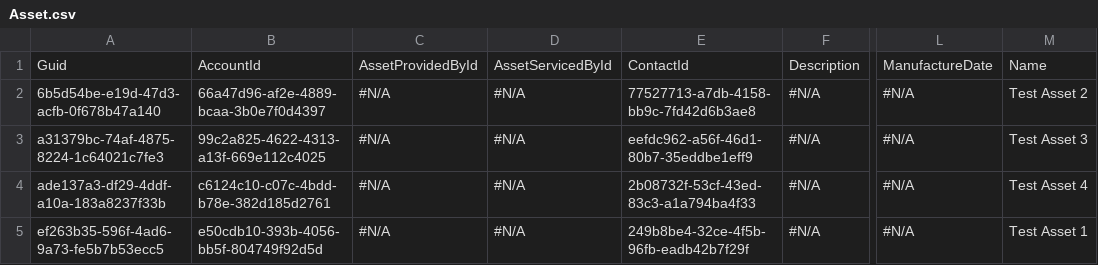
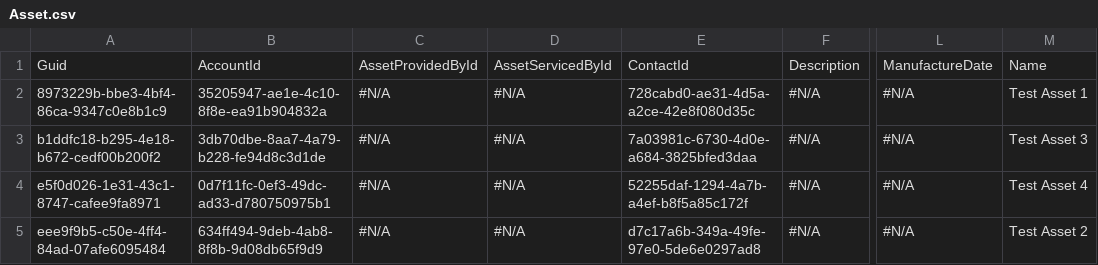
Before and after one commit to Prodlymoover/CPQ-Test--31, a CSV file: Asset.csv, drawn as a sheet; only a part is shown, gaps mark what is left out; the diff names each change by its address in the sheet, - before the commit and + after, or states it on an @@ line.

```diff
--- a/Asset.csv
+++ b/Asset.csv
-A2: 6b5d54be-e19d-47d3-acfb-0f678b47a140
+A2: 8973229b-bbe3-4bf4-86ca-9347c0e8b1c9
-B2: 66a47d96-af2e-4889-bcaa-3b0e7f0d4397
+B2: 35205947-ae1e-4c10-8f8e-ea91b904832a
-E2: 77527713-a7db-4158-bb9c-7fd42d6b3ae8
+E2: 728cabd0-ae31-4d5a-a2ce-42e8f080d35c
-M2: Test Asset 2
+M2: Test Asset 1
-A3: a31379bc-74af-4875-8224-1c64021c7fe3
+A3: b1ddfc18-b295-4e18-b672-cedf00b200f2
-B3: 99c2a825-4622-4313-a13f-669e112c4025
+B3: 3db70dbe-8aa7-4a79-b228-fe94d8c3d1de
-E3: eefdc962-a56f-46d1-80b7-35eddbe1eff9
+E3: 7a03981c-6730-4d0e-a684-3825bfed3daa
-A4: ade137a3-df29-4ddf-a10a-183a8237f33b
+A4: e5f0d026-1e31-43c1-8747-cafee9fa8971
-B4: c6124c10-c07c-4bdd-b78e-382d185d2761
+B4: 0d7f11fc-0ef3-49dc-ad33-d780750975b1
-E4: 2b08732f-53cf-43ed-83c3-a1a794ba4f33
+E4: 52255daf-1294-4a7b-a4ef-b8f5a85c172f
-A5: ef263b35-596f-4ad6-9a73-fe5b7b53ecc5
+A5: eee9f9b5-c50e-4ff4-84ad-07afe6095484
-B5: e50cdb10-393b-4056-bb5f-804749f92d5d
+B5: 634ff494-9deb-4ab8-8f8b-9d08db65f9d9
-E5: 249b8be4-32ce-4f5b-96fb-eadb42b7f29f
+E5: d7c17a6b-349a-49fe-97e0-5de6e0297ad8
-M5: Test Asset 1
+M5: Test Asset 2
```
Also changed, not shown: Account.csv, Case.csv, 3 other files.
